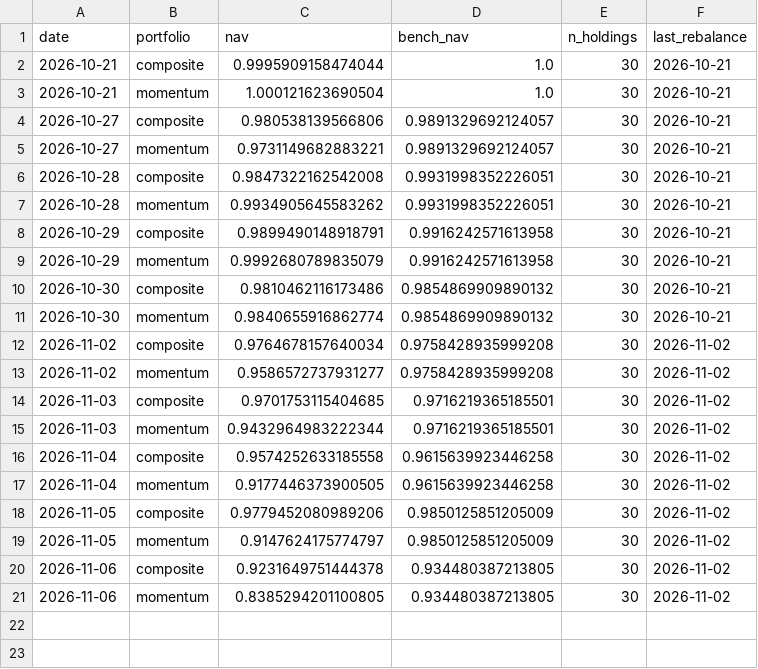
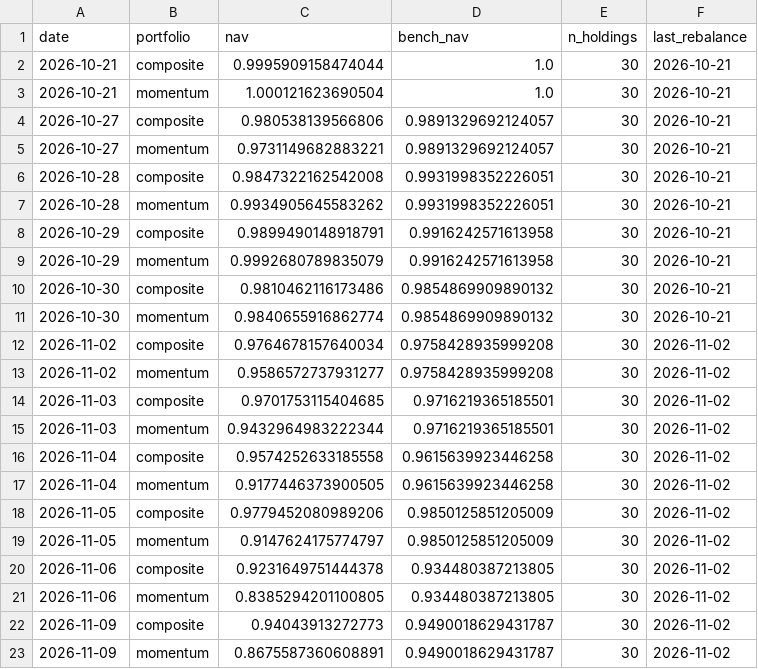
Before and after one commit to uenokai/stock-price-information-collection, a CSV file: data/model_portfolio/nav.csv, drawn as a sheet; the diff names each change by its address in the sheet, - before the commit and + after, or states it on an @@ line.

```diff
--- a/data/model_portfolio/nav.csv
+++ b/data/model_portfolio/nav.csv
+row 22: 2026-11-09 | composite | 0.94043913272773 | 0.9490018629431787 | 30 | 2026-11-02
+row 23: 2026-11-09 | momentum | 0.8675587360608891 | 0.9490018629431787 | 30 | 2026-11-02
```
Also changed, not shown: data/signal_log.csv, 4 other files.
